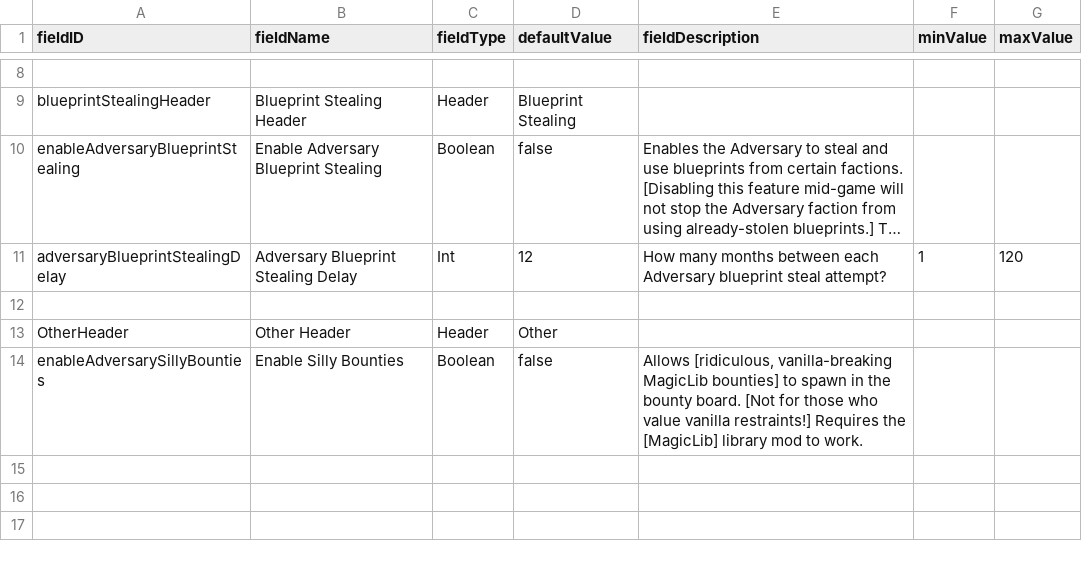
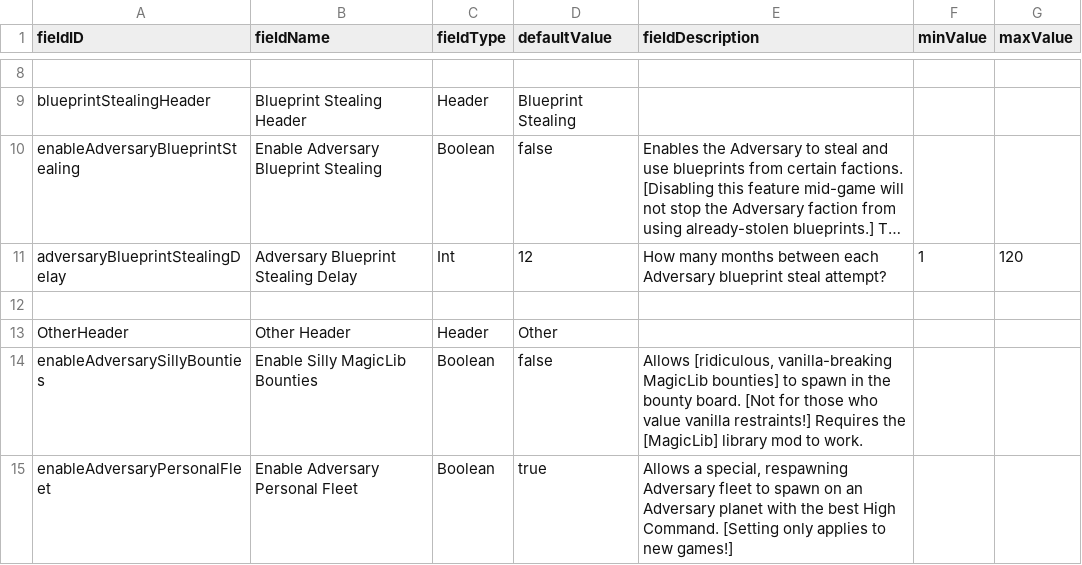
Before and after one commit to Tranquiliti/Adversary, a CSV file: data/config/LunaSettings.csv, drawn as a sheet; only a part is shown, gaps mark what is left out; long unchanged cells end in ….

```diff
--- a/data/config/LunaSettings.csv
+++ b/data/config/LunaSettings.csv
@@ -13,2 +13,3 @@ adversaryBlueprintStealingDelay,Adversary Blueprint Stealing Delay,Int,12,How ma
 OtherHeader,Other Header,Header,Other,,,
-enableAdversarySillyBounties,Enable Silly Bounties,Boolean,false,"Allows [ridiculous, vanilla-breaking MagicLib bounties] to spawn in the bounty board. [Not for those who value vanilla restraints!] Requires the [MagicLib] library mod to work.",,
+enableAdversarySillyBounties,Enable Silly MagicLib Bounties,Boolean,false,"Allows [ridiculous, vanilla-breaking MagicLib bounties] to spawn in the bounty board. [Not for those who value vanilla restraints!] Requires the [MagicLib] library mod to work.",,
+enableAdversaryPersonalFleet,Enable Adversary Personal Fleet,Boolean,true,"Allows a special, respawning Adversary fleet to spawn on an Adversary planet with the best High Command. [Setting only applies to new games!]",,
```
Also changed, not shown: 8 other files.
